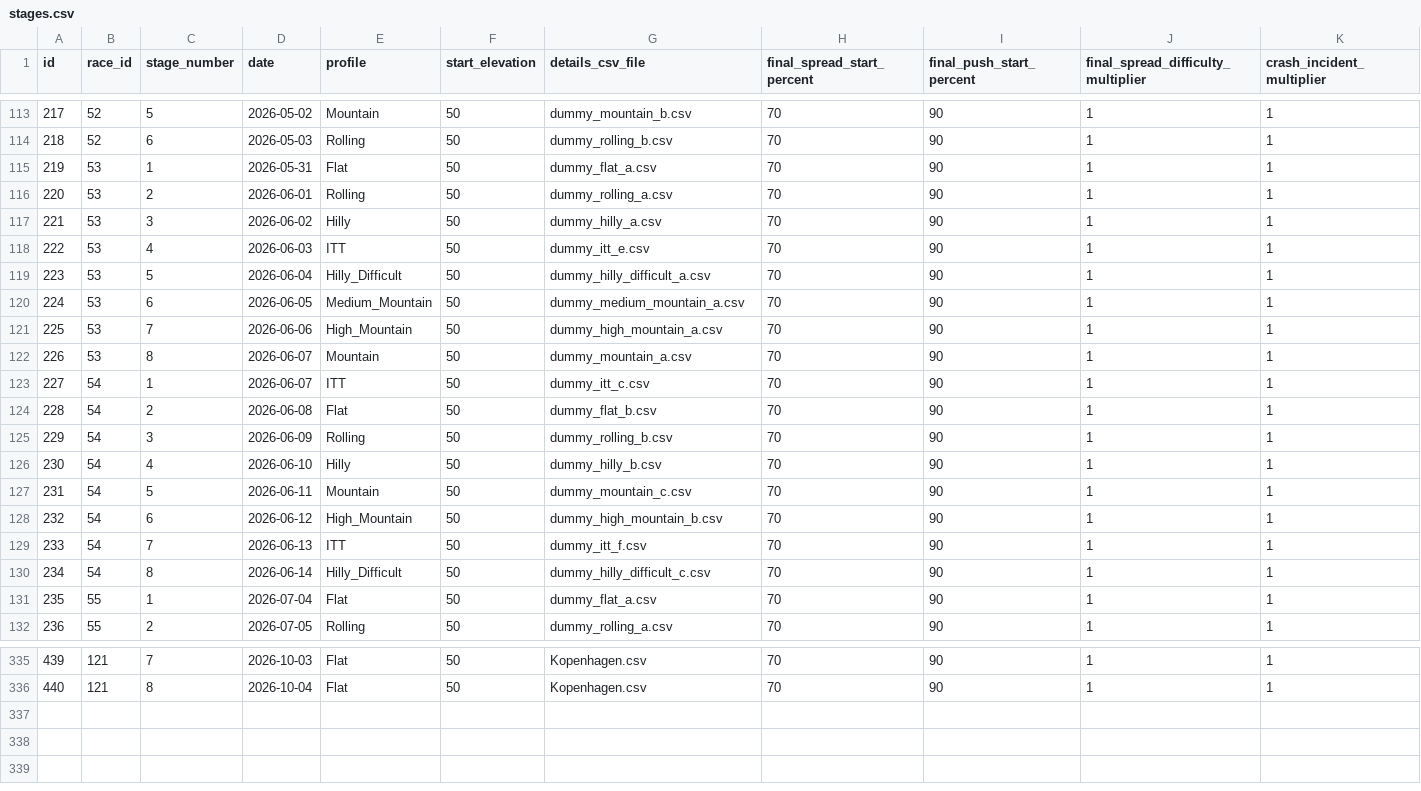
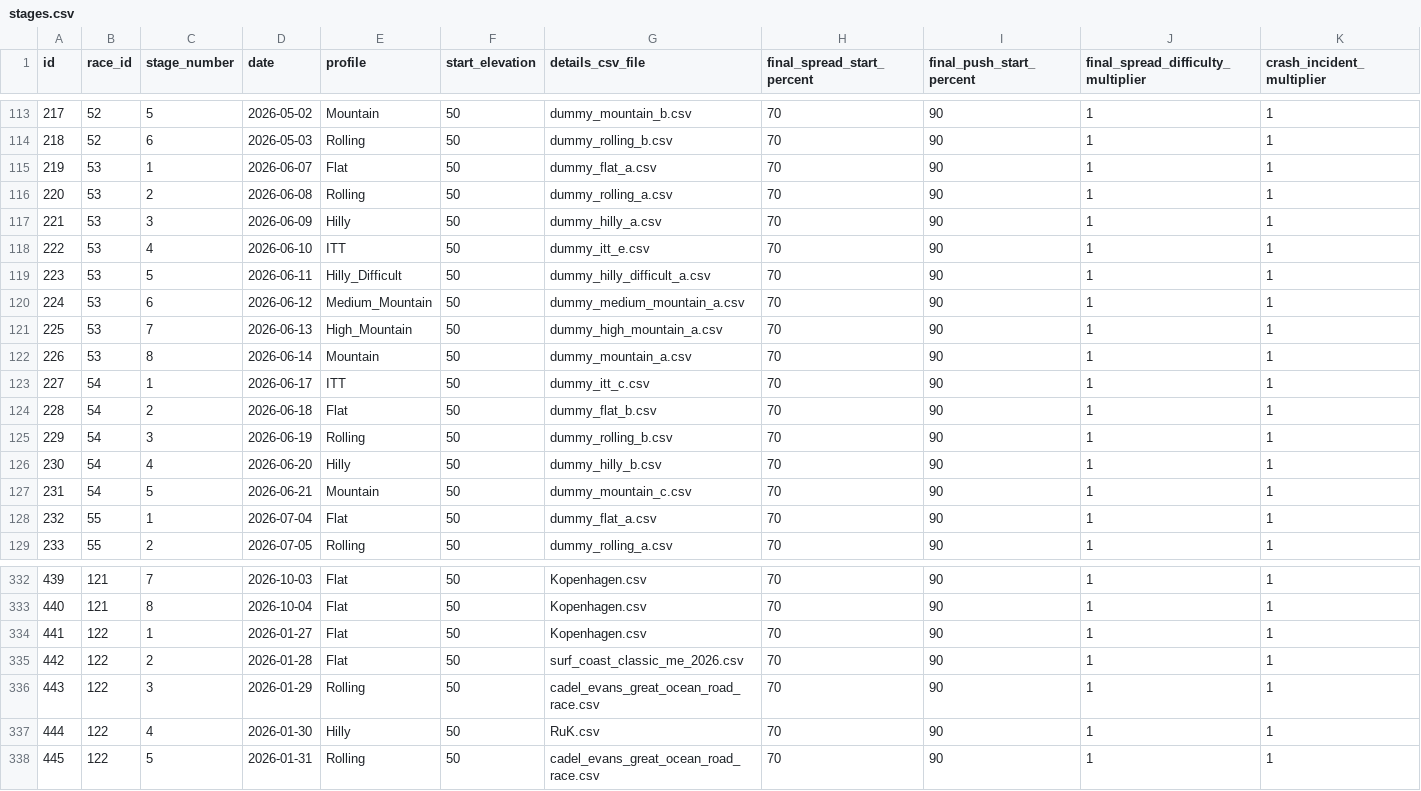
Before and after one commit to michaelkrinningersg-coder/velo, a CSV file: data/csv/stages.csv, drawn as a sheet; only a part is shown, gaps mark what is left out; removed rows and columns are numbered as before the commit, all else as after; rows hold the shown columns only; the diff covers the shown part only; the diff names each change by its address in the sheet, - before the commit and + after, or states it on an @@ line.

Commit message:
feat: add World Tour race calendar, stages, and supporting data services

```diff
--- a/data/csv/stages.csv
+++ b/data/csv/stages.csv
-D115 (date): 2026-05-31
+D115 (date): 2026-06-07
-D116 (date): 2026-06-01
+D116 (date): 2026-06-08
-D117 (date): 2026-06-02
+D117 (date): 2026-06-09
-D118 (date): 2026-06-03
+D118 (date): 2026-06-10
-D119 (date): 2026-06-04
+D119 (date): 2026-06-11
-D120 (date): 2026-06-05
+D120 (date): 2026-06-12
-D121 (date): 2026-06-06
+D121 (date): 2026-06-13
-D122 (date): 2026-06-07
+D122 (date): 2026-06-14
-D123 (date): 2026-06-07
+D123 (date): 2026-06-17
-D124 (date): 2026-06-08
+D124 (date): 2026-06-18
-D125 (date): 2026-06-09
+D125 (date): 2026-06-19
-D126 (date): 2026-06-10
+D126 (date): 2026-06-20
-D127 (date): 2026-06-11
+D127 (date): 2026-06-21
-row 128: 232 | 54 | 6 | 2026-06-12 | High_Mountain | 50 | dummy_high_mountain_b.csv | 70 | 90 | 1 | 1
-row 129: 233 | 54 | 7 | 2026-06-13 | ITT | 50 | dummy_itt_f.csv | 70 | 90 | 1 | 1
-row 130: 234 | 54 | 8 | 2026-06-14 | Hilly_Difficult | 50 | dummy_hilly_difficult_c.csv | 70 | 90 | 1 | 1
@@ column A (id) renumbered between rows 128 and 193 @@
+row 334: 441 | 122 | 1 | 2026-01-27 | Flat | 50 | Kopenhagen.csv | 70 | 90 | 1 | 1
+row 335: 442 | 122 | 2 | 2026-01-28 | Flat | 50 | surf_coast_classic_me_2026.csv | 70 | 90 | 1 | 1
+row 336: 443 | 122 | 3 | 2026-01-29 | Rolling | 50 | cadel_evans_great_ocean_road_race.csv | 70 | 90 | 1 | 1
+row 337: 444 | 122 | 4 | 2026-01-30 | Hilly | 50 | RuK.csv | 70 | 90 | 1 | 1
+row 338: 445 | 122 | 5 | 2026-01-31 | Rolling | 50 | cadel_evans_great_ocean_road_race.csv | 70 | 90 | 1 | 1
```
Also changed, not shown: 6 edited cells elsewhere in this file, data/csv/races.csv, 9 other files.
